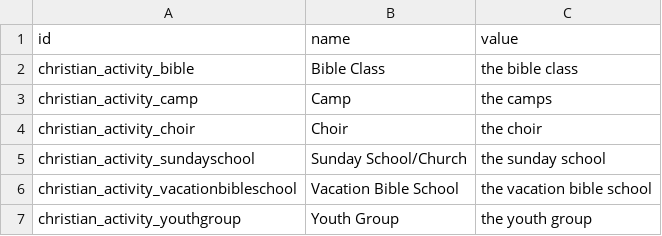
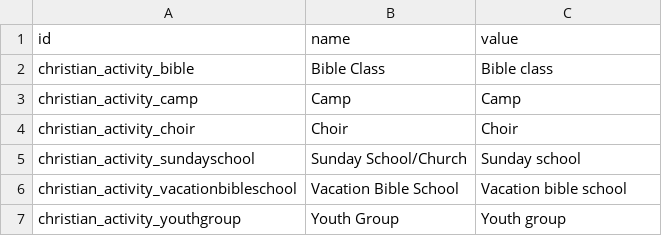
Before and after one commit to CompassionCH/compassion-modules, a CSV file: child_compassion/data/child.christian.activity.csv, drawn as a sheet.

```diff
--- a/child_compassion/data/child.christian.activity.csv
+++ b/child_compassion/data/child.christian.activity.csv
@@ -1,7 +1,7 @@
 id,name,value
-christian_activity_bible,Bible Class,the bible class
-christian_activity_camp,Camp,the camps
-christian_activity_choir,Choir,the choir
-christian_activity_sundayschool,Sunday School/Church,the sunday school
-christian_activity_vacationbibleschool,Vacation Bible School,the vacation bible school
-christian_activity_youthgroup,Youth Group,the youth group
+christian_activity_bible,Bible Class,Bible class
+christian_activity_camp,Camp,Camp
+christian_activity_choir,Choir,Choir
+christian_activity_sundayschool,Sunday School/Church,Sunday school
+christian_activity_vacationbibleschool,Vacation Bible School,Vacation bible school
+christian_activity_youthgroup,Youth Group,Youth group
```
Also changed, not shown: child_compassion/data/child.chronic.illness.csv, child_compassion/data/child.hobby.csv, 19 other files.
